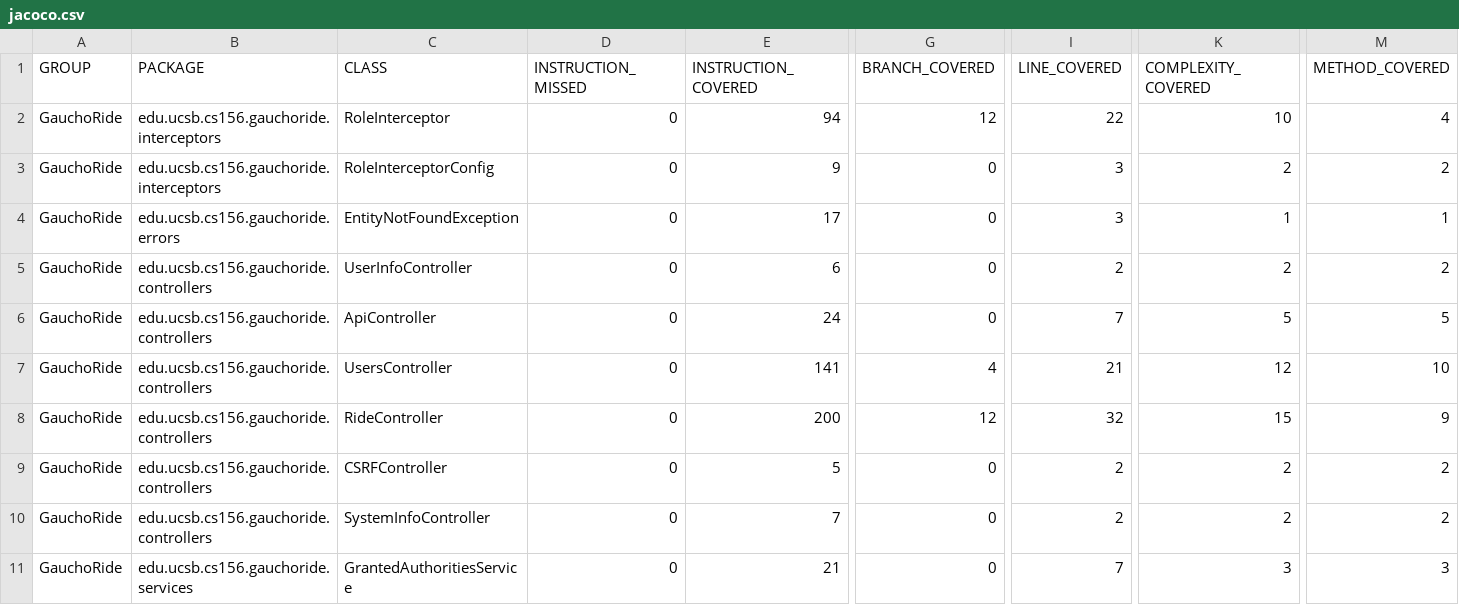
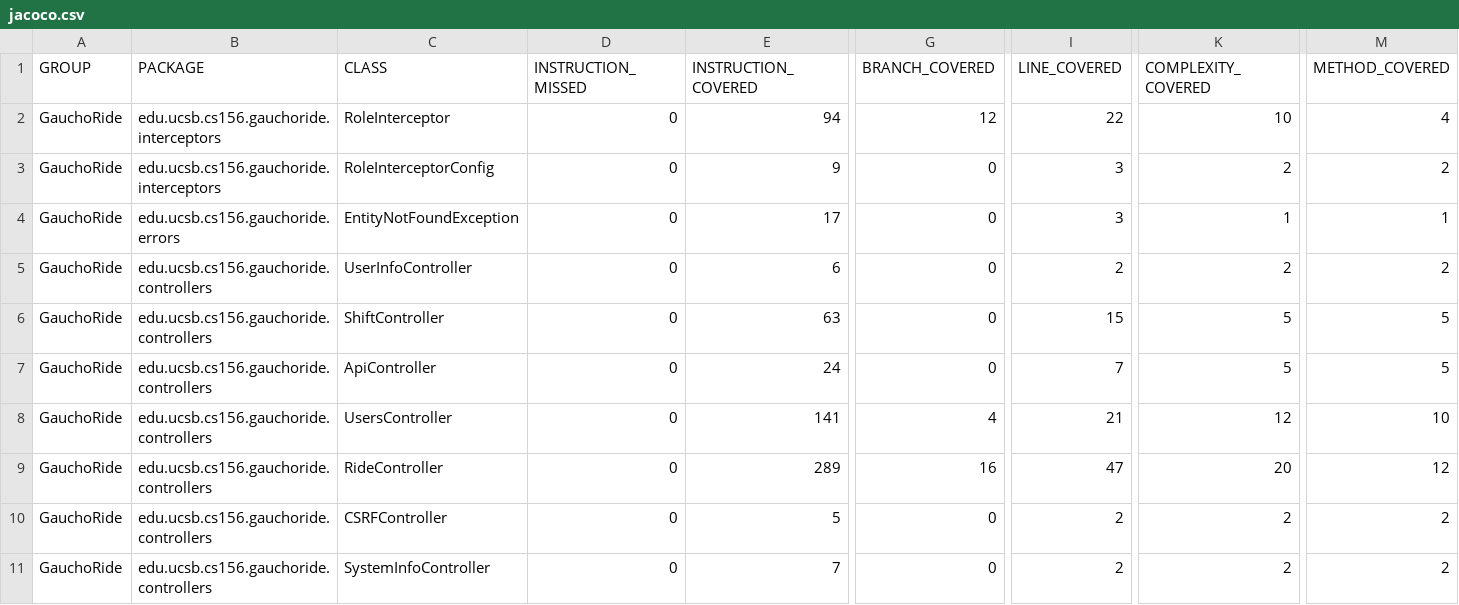
Before and after one commit to ucsb-cs156-s23/proj-gauchoride-s23-5pm-4, a CSV file: jacoco/jacoco.csv, drawn as a sheet; only a part is shown, gaps mark what is left out; the shorter side is filled out with more unchanged rows; addresses are those after the commit; rows hold the shown columns only; the diff names each change by its address in the sheet, - before the commit and + after, or states it on an @@ line.

Commit message:
Deploying to gh-pages from @ ucsb-cs156-s23/proj-gauchoride-s23-5pm-4@c96098288066f8aebe71b7ec332cad2c8bce1da9 🚀

```diff
--- a/jacoco/jacoco.csv
+++ b/jacoco/jacoco.csv
+row 6: GauchoRide | edu.ucsb.cs156.gauchoride.controllers | ShiftController | 0 | 63 | 0 | 15 | 5 | 5
-E9 (INSTRUCTION_COVERED): 200
+E9 (INSTRUCTION_COVERED): 289
-G9 (BRANCH_COVERED): 12
+G9 (BRANCH_COVERED): 16
-I9 (LINE_COVERED): 32
+I9 (LINE_COVERED): 47
-K9 (COMPLEXITY_COVERED): 15
+K9 (COMPLEXITY_COVERED): 20
-M9 (METHOD_COVERED): 9
+M9 (METHOD_COVERED): 12
```
Also changed, not shown: 9 other files.
